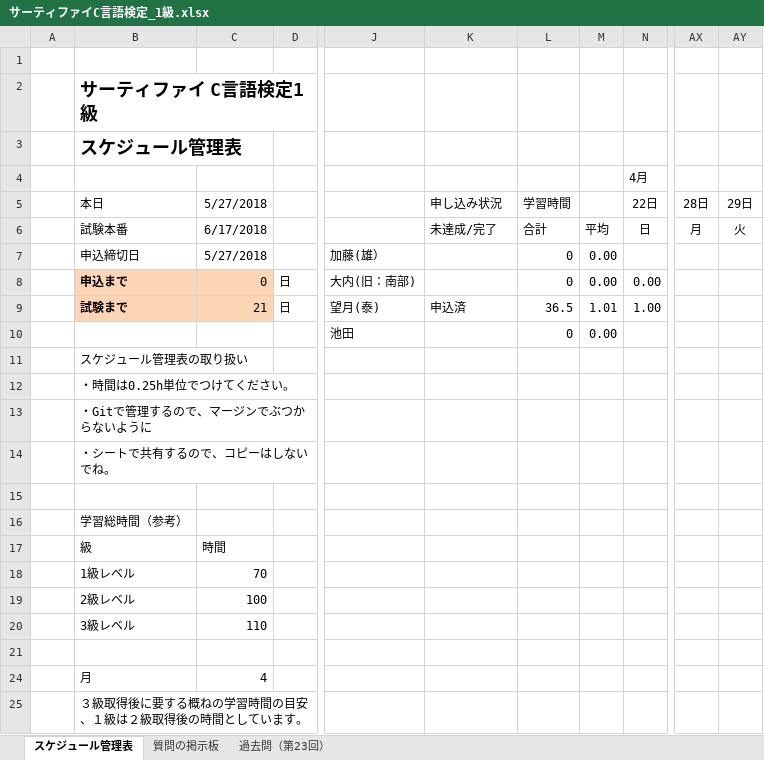
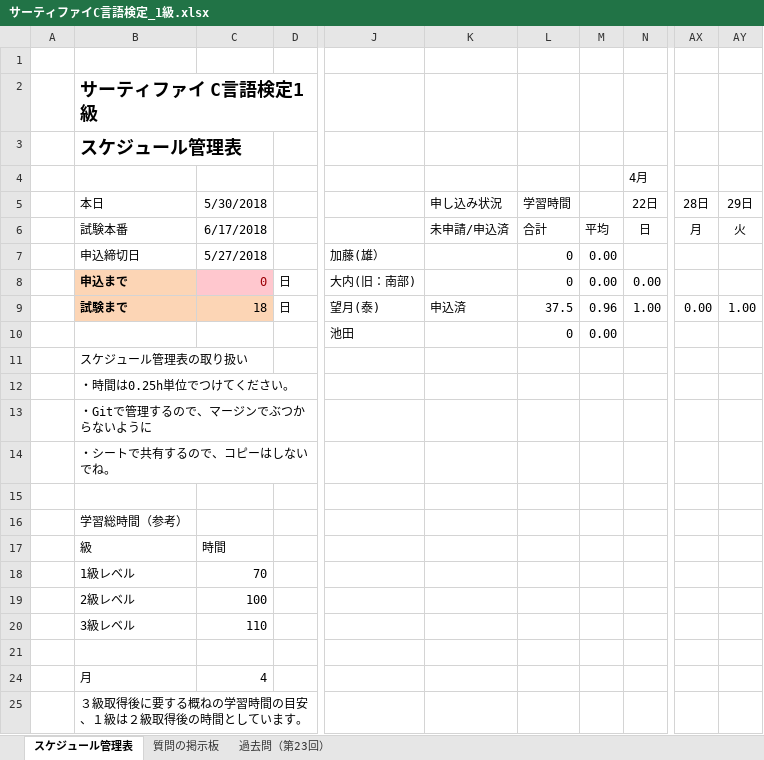
Before and after one commit to EMBUshikaku/master, an Excel workbook: サーティファイC言語検定_1級.xlsx, sheet スケジュール管理表, drawn as a sheet; only a part is shown, gaps mark what is left out; values as stored, in another font and other column widths than the file's, no borders; charts and pictures and conditional formats not drawn; the diff names each change by its address in the sheet, - before the commit and + after, or states it on an @@ line.

Commit message:
望月　スケジュール表更新

```diff
--- a/サーティファイC言語検定_1級.xlsx (sheet スケジュール管理表)
+++ b/サーティファイC言語検定_1級.xlsx (sheet スケジュール管理表)
-C5: 5/27/2018
+C5: 5/30/2018
-K6: 未達成/完了
+K6: 未申請/申込済
@@ C8 fill: #FCD5B5 → #FFC7CE, text colour: black → #9C0006 @@
-C9: 21
+C9: 18
-L9: 36.5
+L9: 37.5
-M9: 1.01
+M9: 0.96
-AX9: (empty)
+AX9: 0.00
-AY9: (empty)
+AY9: 1.00
```
Also changed, not shown: formulas that keep their value.
